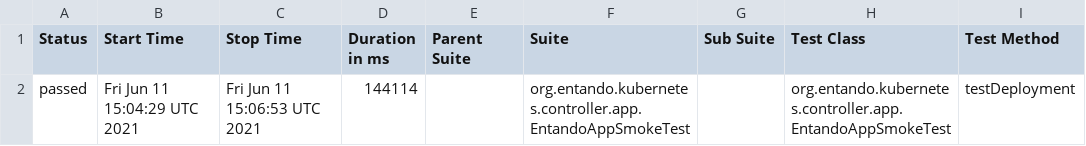
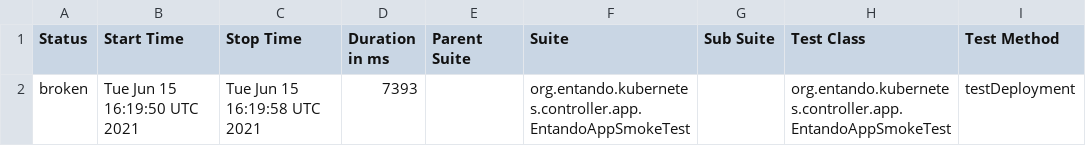
Before and after one commit to entando-k8s/devops-results-06-07-2021, a CSV file: entando-k8s-app-controller/PR-32/allure-smoke-reports/data/suites.csv, drawn as a sheet; only a part is shown; the diff names each change by its address in the sheet, - before the commit and + after, or states it on an @@ line.

Commit message:
Publishing files for path entando-k8s-app-controller/PR-32

```diff
--- a/entando-k8s-app-controller/PR-32/allure-smoke-reports/data/suites.csv
+++ b/entando-k8s-app-controller/PR-32/allure-smoke-reports/data/suites.csv
-A2 (Status): passed
+A2 (Status): broken
-B2 (Start Time): Fri Jun 11 15:04:29 UTC 2021
+B2 (Start Time): Tue Jun 15 16:19:50 UTC 2021
-C2 (Stop Time): Fri Jun 11 15:06:53 UTC 2021
+C2 (Stop Time): Tue Jun 15 16:19:58 UTC 2021
-D2 (Duration in ms): 144114
+D2 (Duration in ms): 7393
```
Also changed, not shown: entando-k8s-app-controller/PR-32/allure-smoke-reports/data/behaviors.csv, 24 other files.
